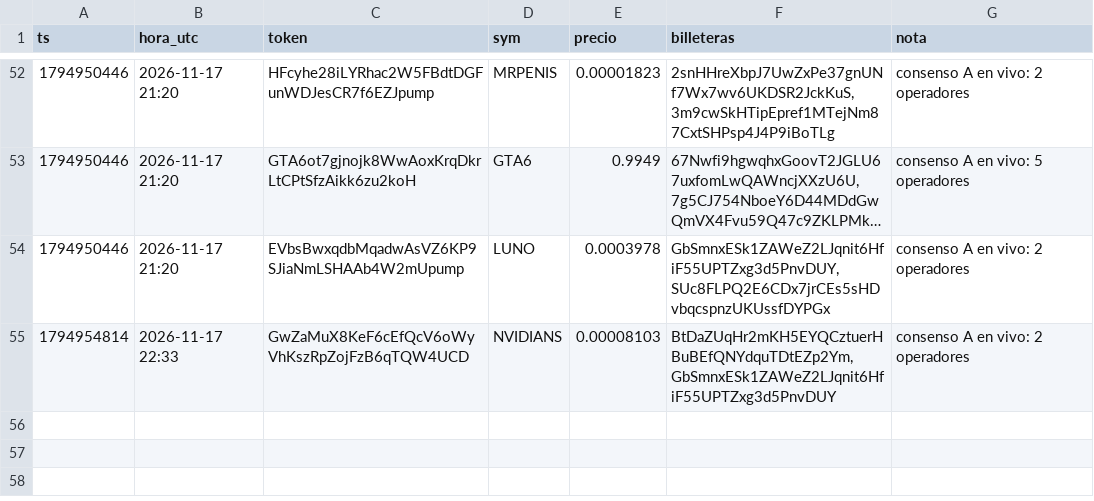
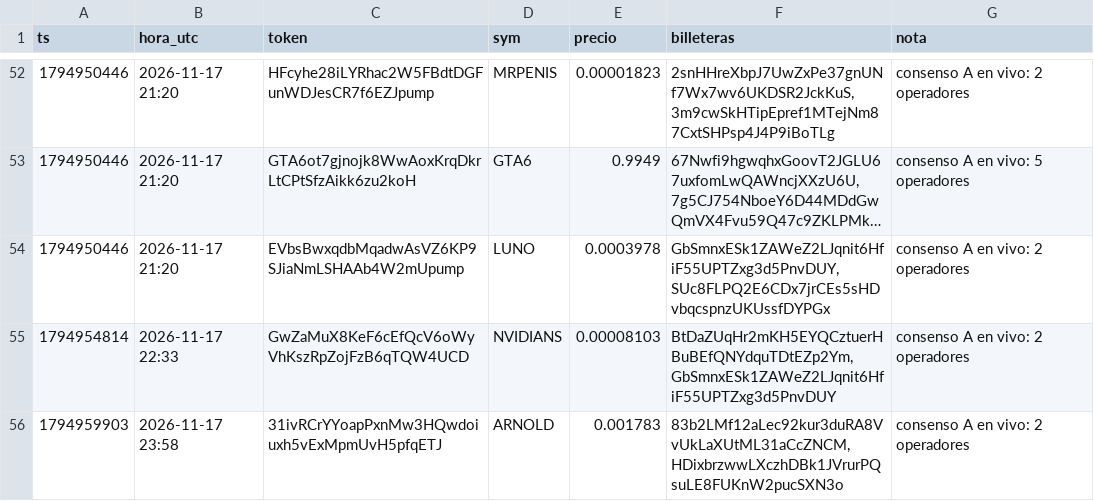
Before and after one commit to fjmunoznieves/desk-memecoins, a TSV file: datos/seguimiento.tsv, drawn as a sheet; only a part is shown, gaps mark what is left out; long unchanged cells end in ….

```diff
--- a/datos/seguimiento.tsv
+++ b/datos/seguimiento.tsv
@@ -55 +55,2 @@ ts	hora_utc	token	sym	precio	billeteras	nota
 1794954814	2026-11-17 22:33	GwZaMuX8KeF6cEfQcV6oWyVhKszRpZojFzB6qTQW4UCD	NVIDIANS	0.00008103	BtDaZUqHr2mKH5EYQCztuerHBuBEfQNYdquTDtEZp2Ym,GbSmnxESk1ZAWeZ2LJqnit6HfiF55UPTZxg3d5PnvDUY	consenso A en vivo: 2 operadores
+1794959903	2026-11-17 23:58	31ivRCrYYoapPxnMw3HQwdoiuxh5vExMpmUvH5pfqETJ	ARNOLD	0.001783	83b2LMf12aLec92kur3duRA8VvUkLaXUtML31aCcZNCM,HDixbrzwwLXczhDBk1JVrurPQsuLE8FUKnW2pucSXN3o	consenso A en vivo: 2 operadores
```
Also changed, not shown: datos/bundles_eventos.tsv, datos/consenso_A_compras.tsv, 12 other files.
